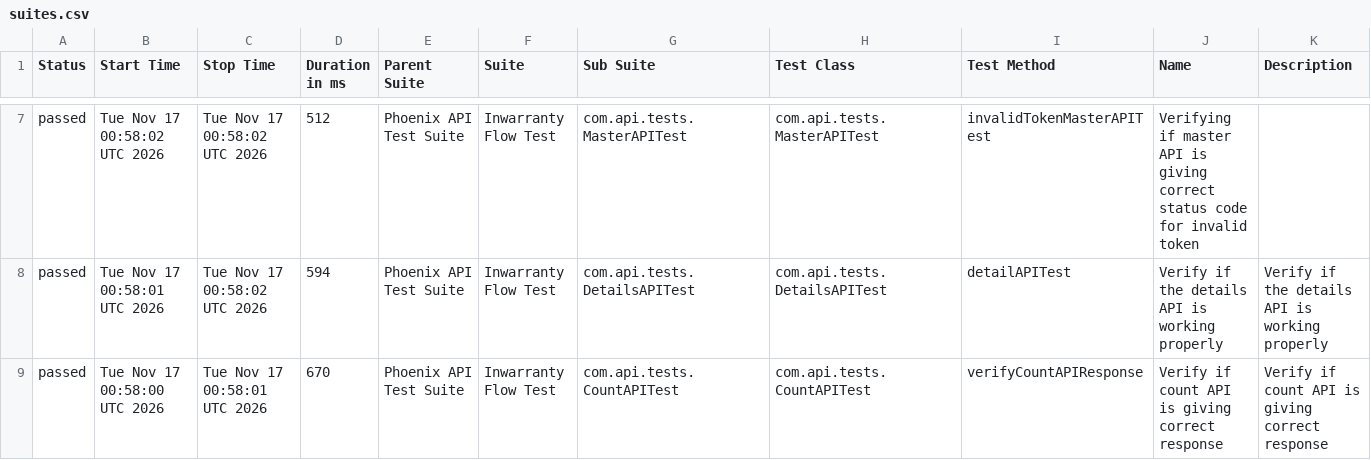
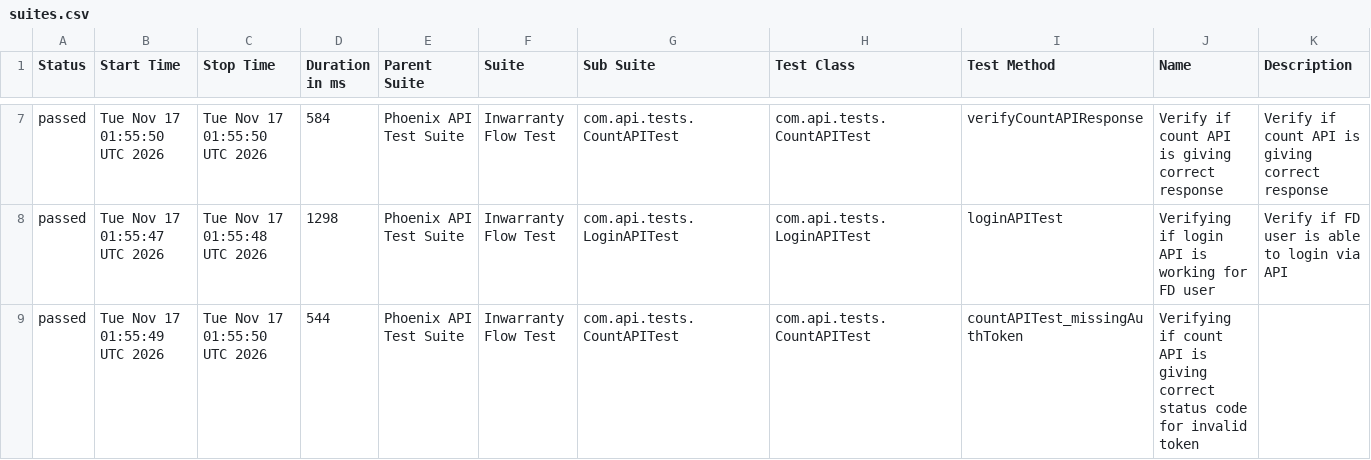
Before and after one commit to Zulminan/PhoenixTestAutomationFramework, a CSV file: data/suites.csv, drawn as a sheet; only a part is shown, gaps mark what is left out; the diff covers the shown part only.

```diff
--- a/data/suites.csv
+++ b/data/suites.csv
@@ -7,3 +7,3 @@
-"passed","Tue Nov 17 00:58:02 UTC 2026","Tue Nov 17 00:58:02 UTC 2026","512","Phoenix API Test Suite","Inwarranty Flow Test","com.api.tests.MasterAPITest","com.api.tests.MasterAPITest","invalidTokenMasterAPITest","Verifying if master API is giving correct status code for invalid token",""
-"passed","Tue Nov 17 00:58:01 UTC 2026","Tue Nov 17 00:58:02 UTC 2026","594","Phoenix API Test Suite","Inwarranty Flow Test","com.api.tests.DetailsAPITest","com.api.tests.DetailsAPITest","detailAPITest","Verify if the details API is working properly","Verify if the details API is working properly"
-"passed","Tue Nov 17 00:58:00 UTC 2026","Tue Nov 17 00:58:01 UTC 2026","670","Phoenix API Test Suite","Inwarranty Flow Test","com.api.tests.CountAPITest","com.api.tests.CountAPITest","verifyCountAPIResponse","Verify if count API is giving correct response","Verify if count API is giving correct response"
+"passed","Tue Nov 17 01:55:50 UTC 2026","Tue Nov 17 01:55:50 UTC 2026","584","Phoenix API Test Suite","Inwarranty Flow Test","com.api.tests.CountAPITest","com.api.tests.CountAPITest","verifyCountAPIResponse","Verify if count API is giving correct response","Verify if count API is giving correct response"
+"passed","Tue Nov 17 01:55:47 UTC 2026","Tue Nov 17 01:55:48 UTC 2026","1298","Phoenix API Test Suite","Inwarranty Flow Test","com.api.tests.LoginAPITest","com.api.tests.LoginAPITest","loginAPITest","Verifying if login API is working for FD user","Verify if FD user is able to login via API"
+"passed","Tue Nov 17 01:55:49 UTC 2026","Tue Nov 17 01:55:50 UTC 2026","544","Phoenix API Test Suite","Inwarranty Flow Test","com.api.tests.CountAPITest","com.api.tests.CountAPITest","countAPITest_missingAuthToken","Verifying if count API is giving correct status code for invalid token",""
```
Also changed, not shown: 1 added row, 1 removed row and 26 edited cells elsewhere in this file, data/behaviors.csv, 55 other files.
